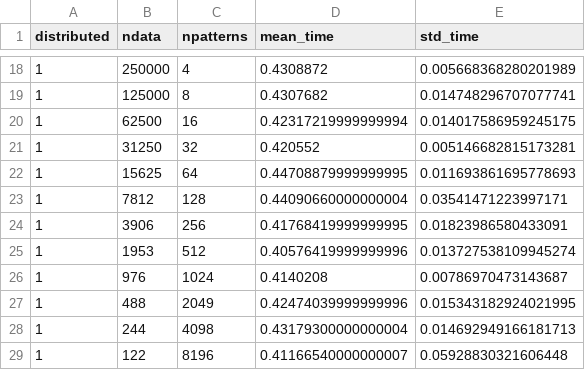
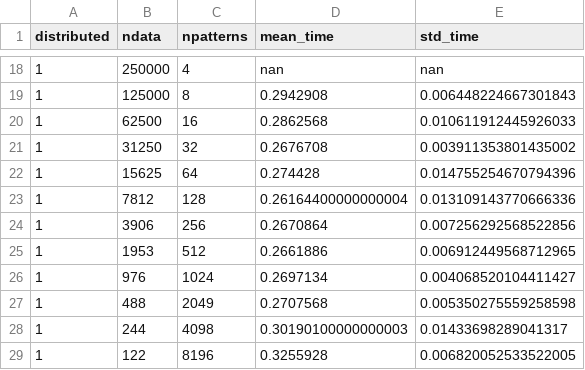
Before and after one commit to FabienRoger/Distributed-Text-Search, a CSV file: results_distributed_and_pattern_v4.csv, drawn as a sheet; only a part is shown, gaps mark what is left out; the diff covers the shown part only.

```diff
--- a/results_distributed_and_pattern_v4.csv
+++ b/results_distributed_and_pattern_v4.csv
@@ -18,12 +18,12 @@ distributed,ndata,npatterns,mean_time,std_time
-1,250000,4,0.4308872,0.005668368280201989
-1,125000,8,0.4307682,0.014748296707077741
-1,62500,16,0.42317219999999994,0.014017586959245175
-1,31250,32,0.420552,0.005146682815173281
-1,15625,64,0.44708879999999995,0.011693861695778693
-1,7812,128,0.44090660000000004,0.03541471223997171
-1,3906,256,0.41768419999999995,0.01823986580433091
-1,1953,512,0.40576419999999996,0.013727538109945274
-1,976,1024,0.4140208,0.00786970473143687
-1,488,2049,0.42474039999999996,0.015343182924021995
-1,244,4098,0.43179300000000004,0.014692949166181713
-1,122,8196,0.41166540000000007,0.05928830321606448
+1,250000,4,nan,nan
+1,125000,8,0.2942908,0.006448224667301843
+1,62500,16,0.2862568,0.010611912445926033
+1,31250,32,0.2676708,0.003911353801435002
+1,15625,64,0.274428,0.014755254670794396
+1,7812,128,0.26164400000000004,0.013109143770666336
+1,3906,256,0.2670864,0.007256292568522856
+1,1953,512,0.2661886,0.006912449568712965
+1,976,1024,0.2697134,0.004068520104411427
+1,488,2049,0.2707568,0.005350275559258598
+1,244,4098,0.30190100000000003,0.01433698289041317
+1,122,8196,0.3255928,0.006820052533522005
```
Also changed, not shown: 32 edited cells elsewhere in this file, results_distributed_and_pattern_v4_no_gpu.csv, results_gpu_percentage_v4.csv, 6 other files.
